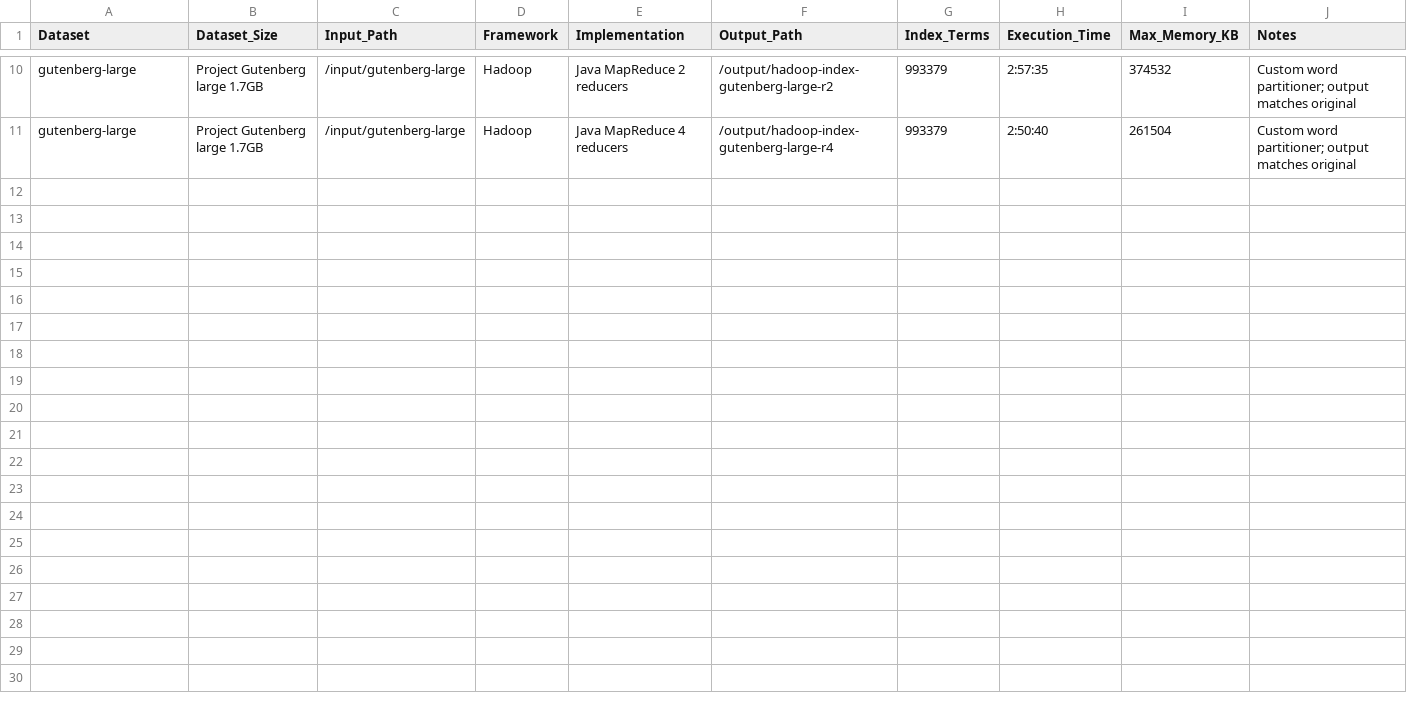
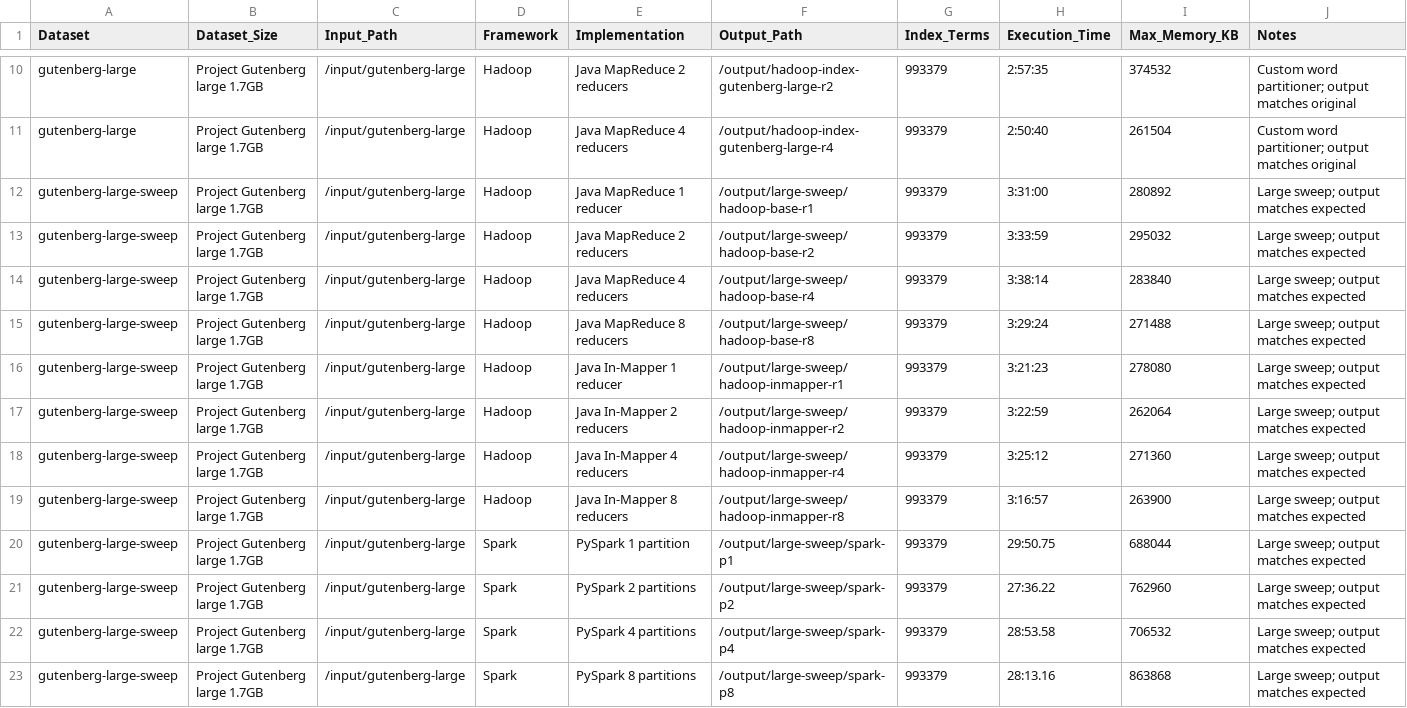
Before and after one commit to Rezacs/Cloud, a CSV file: results/summary/performance_results.csv, drawn as a sheet; only a part is shown, gaps mark what is left out; the diff names each change by its address in the sheet, - before the commit and + after, or states it on an @@ line.

Commit message:
Add large sweep experiment results

```diff
--- a/results/summary/performance_results.csv
+++ b/results/summary/performance_results.csv
+row 12: gutenberg-large-sweep | Project Gutenberg large 1.7GB | /input/gutenberg-large | Hadoop | Java MapReduce 1 reducer | /output/large-sweep/hadoop-base-r1 | 993379 | 3:31:00 | 280892 | Large sweep; output matches expected
+row 13: gutenberg-large-sweep | Project Gutenberg large 1.7GB | /input/gutenberg-large | Hadoop | Java MapReduce 2 reducers | /output/large-sweep/hadoop-base-r2 | 993379 | 3:33:59 | 295032 | Large sweep; output matches expected
+row 14: gutenberg-large-sweep | Project Gutenberg large 1.7GB | /input/gutenberg-large | Hadoop | Java MapReduce 4 reducers | /output/large-sweep/hadoop-base-r4 | 993379 | 3:38:14 | 283840 | Large sweep; output matches expected
+row 15: gutenberg-large-sweep | Project Gutenberg large 1.7GB | /input/gutenberg-large | Hadoop | Java MapReduce 8 reducers | /output/large-sweep/hadoop-base-r8 | 993379 | 3:29:24 | 271488 | Large sweep; output matches expected
+row 16: gutenberg-large-sweep | Project Gutenberg large 1.7GB | /input/gutenberg-large | Hadoop | Java In-Mapper 1 reducer | /output/large-sweep/hadoop-inmapper-r1 | 993379 | 3:21:23 | 278080 | Large sweep; output matches expected
+row 17: gutenberg-large-sweep | Project Gutenberg large 1.7GB | /input/gutenberg-large | Hadoop | Java In-Mapper 2 reducers | /output/large-sweep/hadoop-inmapper-r2 | 993379 | 3:22:59 | 262064 | Large sweep; output matches expected
+row 18: gutenberg-large-sweep | Project Gutenberg large 1.7GB | /input/gutenberg-large | Hadoop | Java In-Mapper 4 reducers | /output/large-sweep/hadoop-inmapper-r4 | 993379 | 3:25:12 | 271360 | Large sweep; output matches expected
+row 19: gutenberg-large-sweep | Project Gutenberg large 1.7GB | /input/gutenberg-large | Hadoop | Java In-Mapper 8 reducers | /output/large-sweep/hadoop-inmapper-r8 | 993379 | 3:16:57 | 263900 | Large sweep; output matches expected
+row 20: gutenberg-large-sweep | Project Gutenberg large 1.7GB | /input/gutenberg-large | Spark | PySpark 1 partition | /output/large-sweep/spark-p1 | 993379 | 29:50.75 | 688044 | Large sweep; output matches expected
+row 21: gutenberg-large-sweep | Project Gutenberg large 1.7GB | /input/gutenberg-large | Spark | PySpark 2 partitions | /output/large-sweep/spark-p2 | 993379 | 27:36.22 | 762960 | Large sweep; output matches expected
+row 22: gutenberg-large-sweep | Project Gutenberg large 1.7GB | /input/gutenberg-large | Spark | PySpark 4 partitions | /output/large-sweep/spark-p4 | 993379 | 28:53.58 | 706532 | Large sweep; output matches expected
+row 23: gutenberg-large-sweep | Project Gutenberg large 1.7GB | /input/gutenberg-large | Spark | PySpark 8 partitions | /output/large-sweep/spark-p8 | 993379 | 28:13.16 | 863868 | Large sweep; output matches expected
```
Also changed, not shown: 1 other file.
